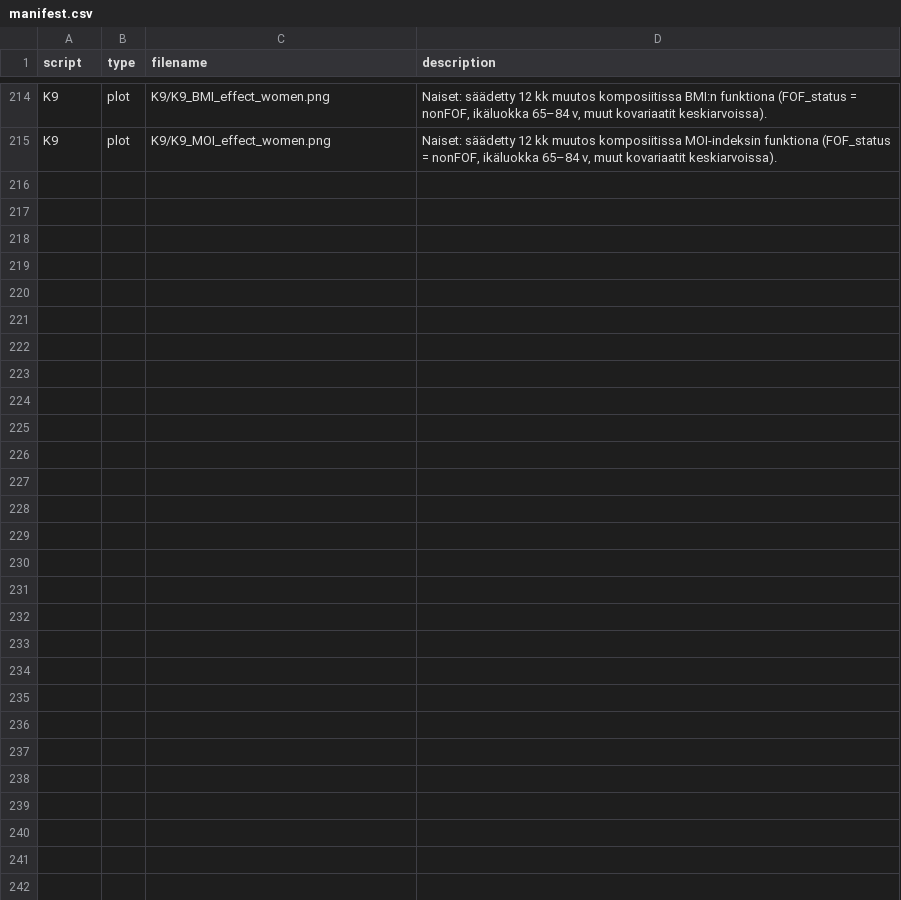
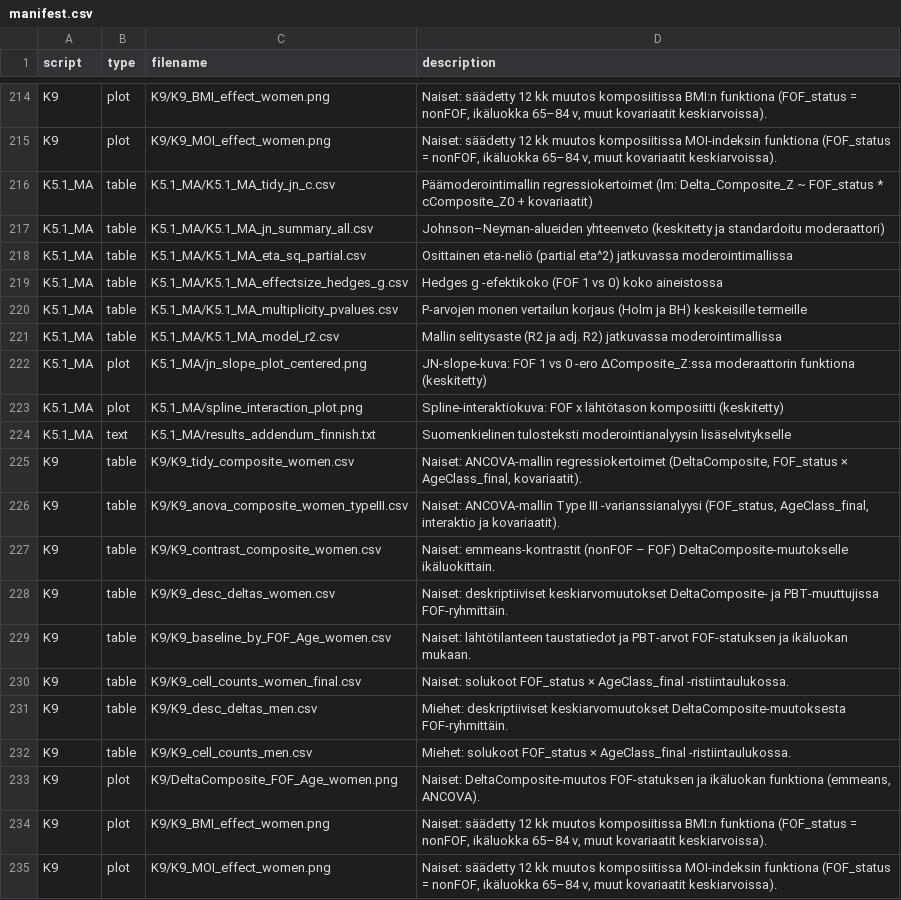
Before and after one commit to Tupatuko2023/Python-R-Scripts, a CSV file: Fear-of-Falling/manifest/manifest.csv, drawn as a sheet; only a part is shown, gaps mark what is left out; the diff names each change by its address in the sheet, - before the commit and + after, or states it on an @@ line.

```diff
--- a/Fear-of-Falling/manifest/manifest.csv
+++ b/Fear-of-Falling/manifest/manifest.csv
+row 216: K5.1_MA | table | K5.1_MA/K5.1_MA_tidy_jn_c.csv | Päämoderointimallin regressiokertoimet (lm: Delta_Composite_Z ~ FOF_status * cComposite_Z0 + kovariaatit)
+row 217: K5.1_MA | table | K5.1_MA/K5.1_MA_jn_summary_all.csv | Johnson–Neyman-alueiden yhteenveto (keskitetty ja standardoitu moderaattori)
+row 218: K5.1_MA | table | K5.1_MA/K5.1_MA_eta_sq_partial.csv | Osittainen eta-neliö (partial eta^2) jatkuvassa moderointimallissa
+row 219: K5.1_MA | table | K5.1_MA/K5.1_MA_effectsize_hedges_g.csv | Hedges g -efektikoko (FOF 1 vs 0) koko aineistossa
+row 220: K5.1_MA | table | K5.1_MA/K5.1_MA_multiplicity_pvalues.csv | P-arvojen monen vertailun korjaus (Holm ja BH) keskeisille termeille
+row 221: K5.1_MA | table | K5.1_MA/K5.1_MA_model_r2.csv | Mallin selitysaste (R2 ja adj. R2) jatkuvassa moderointimallissa
+row 222: K5.1_MA | plot | K5.1_MA/jn_slope_plot_centered.png | JN-slope-kuva: FOF 1 vs 0 -ero ΔComposite_Z:ssa moderaattorin funktiona (keskitetty)
+row 223: K5.1_MA | plot | K5.1_MA/spline_interaction_plot.png | Spline-interaktiokuva: FOF x lähtötason komposiitti (keskitetty)
+row 224: K5.1_MA | text | K5.1_MA/results_addendum_finnish.txt | Suomenkielinen tulosteksti moderointianalyysin lisäselvitykselle
+row 225: K9 | table | K9/K9_tidy_composite_women.csv | Naiset: ANCOVA-mallin regressiokertoimet (DeltaComposite, FOF_status × AgeClass_final, kovariaatit).
+row 226: K9 | table | K9/K9_anova_composite_women_typeIII.csv | Naiset: ANCOVA-mallin Type III -varianssianalyysi (FOF_status, AgeClass_final, interaktio ja kovariaatit).
+row 227: K9 | table | K9/K9_contrast_composite_women.csv | Naiset: emmeans-kontrastit (nonFOF – FOF) DeltaComposite-muutokselle ikäluokittain.
+row 228: K9 | table | K9/K9_desc_deltas_women.csv | Naiset: deskriptiiviset keskiarvomuutokset DeltaComposite- ja PBT-muuttujissa FOF-ryhmittäin.
+row 229: K9 | table | K9/K9_baseline_by_FOF_Age_women.csv | Naiset: lähtötilanteen taustatiedot ja PBT-arvot FOF-statuksen ja ikäluokan mukaan.
+row 230: K9 | table | K9/K9_cell_counts_women_final.csv | Naiset: solukoot FOF_status × AgeClass_final -ristiintaulukossa.
+row 231: K9 | table | K9/K9_desc_deltas_men.csv | Miehet: deskriptiiviset keskiarvomuutokset DeltaComposite-muutoksesta FOF-ryhmittäin.
+row 232: K9 | table | K9/K9_cell_counts_men.csv | Miehet: solukoot FOF_status × AgeClass_final -ristiintaulukossa.
+row 233: K9 | plot | K9/DeltaComposite_FOF_Age_women.png | Naiset: DeltaComposite-muutos FOF-statuksen ja ikäluokan funktiona (emmeans, ANCOVA).
+row 234: K9 | plot | K9/K9_BMI_effect_women.png | Naiset: säädetty 12 kk muutos komposiitissa BMI:n funktiona (FOF_status = nonFOF, ikäluokka 65–84 v, muut kovariaatit keskiarvoissa).
+row 235: K9 | plot | K9/K9_MOI_effect_women.png | Naiset: säädetty 12 kk muutos komposiitissa MOI-indeksin funktiona (FOF_status = nonFOF, ikäluokka 65–84 v, muut kovariaatit keskiarvoissa).
```
Also changed, not shown: 53 other files.
